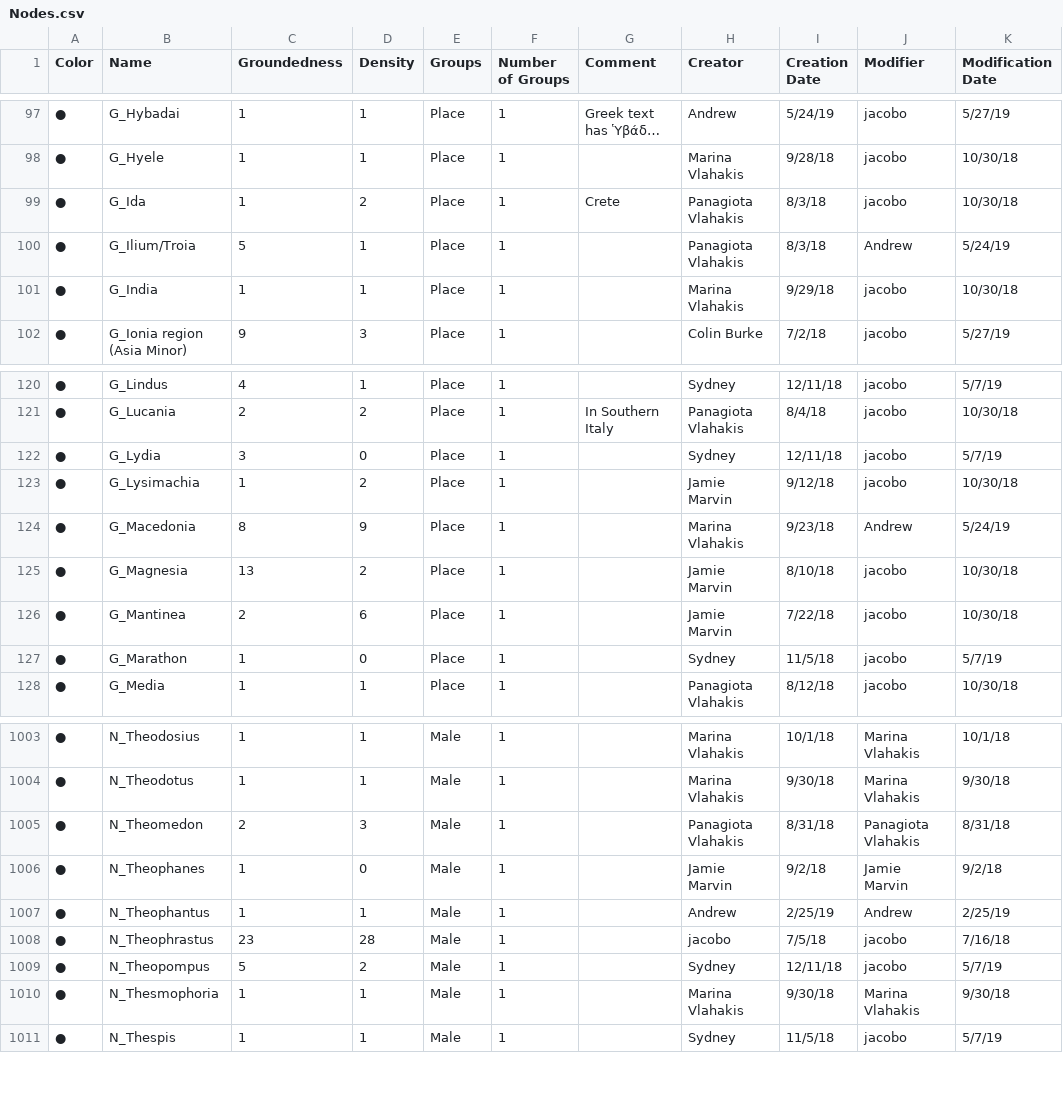
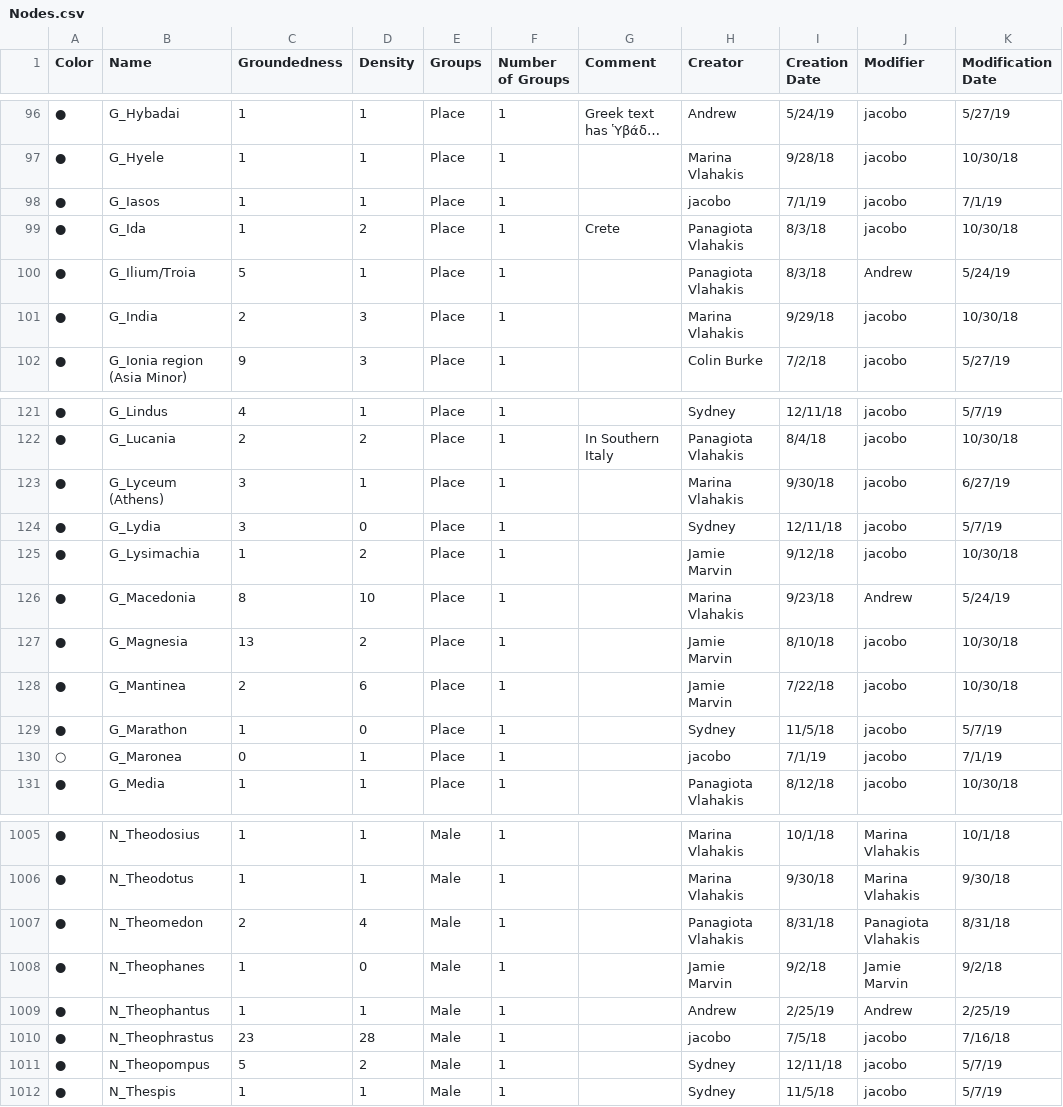
Before and after one commit to pernaletec/Diogenet, a CSV file: Nodes.csv, drawn as a sheet; only a part is shown, gaps mark what is left out; long unchanged cells end in …; the diff covers the shown part only.

```diff
--- a/Nodes.csv
+++ b/Nodes.csv
@@ -98,5 +97,6 @@
 ●,G_Hyele,1,1,Place,1,,Marina Vlahakis,9/28/18,jacobo,10/30/18
+●,G_Iasos,1,1,Place,1,,jacobo,7/1/19,jacobo,7/1/19
 ●,G_Ida,1,2,Place,1,Crete,Panagiota Vlahakis,8/3/18,jacobo,10/30/18
 ●,G_Ilium/Troia,5,1,Place,1,,Panagiota Vlahakis,8/3/18,Andrew,5/24/19
-●,G_India,1,1,Place,1,,Marina Vlahakis,9/29/18,jacobo,10/30/18
+●,G_India,2,3,Place,1,,Marina Vlahakis,9/29/18,jacobo,10/30/18
 ●,G_Ionia region (Asia Minor),9,3,Place,1,,Colin Burke,7/2/18,jacobo,5/27/19
@@ -121,5 +122,6 @@
 ●,G_Lucania,2,2,Place,1,In Southern Italy ,Panagiota Vlahakis,8/4/18,jacobo,10/30/18
+●,G_Lyceum (Athens),3,1,Place,1,,Marina Vlahakis,9/30/18,jacobo,6/27/19
 ●,G_Lydia,3,0,Place,1,,Sydney,12/11/18,jacobo,5/7/19
 ●,G_Lysimachia,1,2,Place,1,,Jamie Marvin,9/12/18,jacobo,10/30/18
-●,G_Macedonia,8,9,Place,1,,Marina Vlahakis,9/23/18,Andrew,5/24/19
+●,G_Macedonia,8,10,Place,1,,Marina Vlahakis,9/23/18,Andrew,5/24/19
 ●,G_Magnesia,13,2,Place,1,,Jamie Marvin,8/10/18,jacobo,10/30/18
@@ -127,2 +129,3 @@
 ●,G_Marathon,1,0,Place,1,,Sydney,11/5/18,jacobo,5/7/19
+○,G_Maronea,0,1,Place,1,,jacobo,7/1/19,jacobo,7/1/19
 ●,G_Media,1,1,Place,1,,Panagiota Vlahakis,8/12/18,jacobo,10/30/18
@@ -1004,3 +1006,3 @@
 ●,N_Theodotus,1,1,Male,1,,Marina Vlahakis,9/30/18,Marina Vlahakis,9/30/18
-●,N_Theomedon,2,3,Male,1,,Panagiota Vlahakis,8/31/18,Panagiota Vlahakis,8/31/18
+●,N_Theomedon,2,4,Male,1,,Panagiota Vlahakis,8/31/18,Panagiota Vlahakis,8/31/18
 ●,N_Theophanes,1,0,Male,1,,Jamie Marvin,9/2/18,Jamie Marvin,9/2/18
@@ -1009,3 +1011,2 @@
 ●,N_Theopompus,5,2,Male,1,,Sydney,12/11/18,jacobo,5/7/19
-●,N_Thesmophoria,1,1,Male,1,,Marina Vlahakis,9/30/18,Marina Vlahakis,9/30/18
 ●,N_Thespis,1,1,Male,1,,Sydney,11/5/18,jacobo,5/7/19
```
Also changed, not shown: 5 added rows, 4 removed rows and 33 edited cells elsewhere in this file, Edges.csv, 1 other file.
